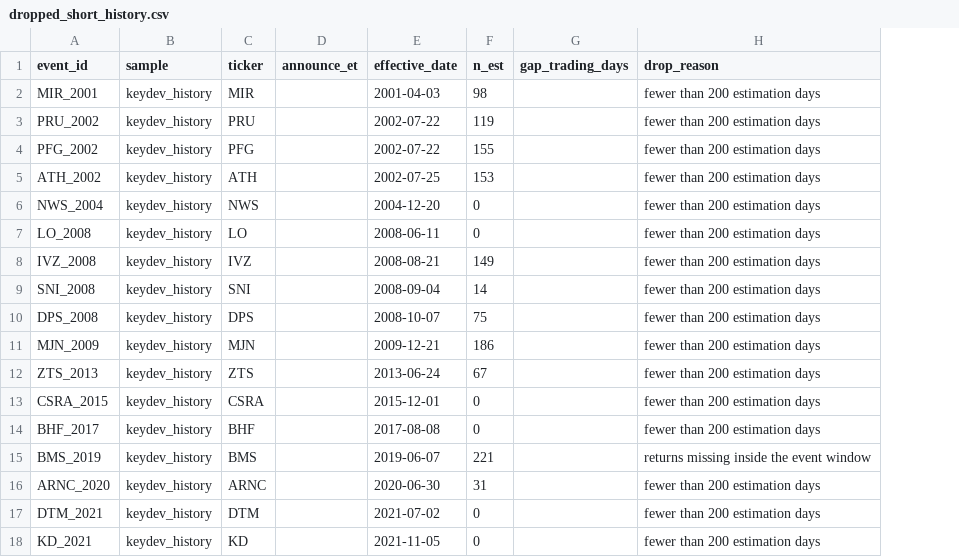
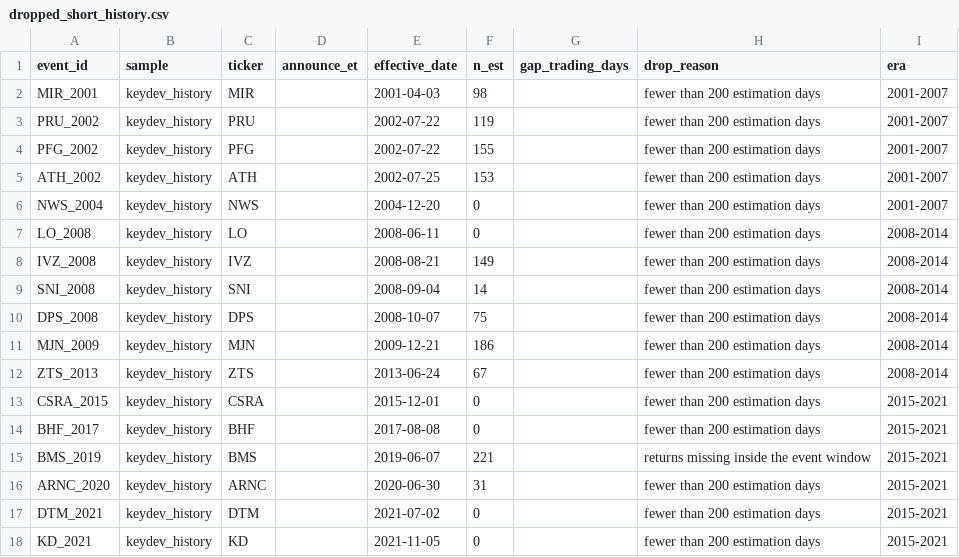
Before and after one commit to dao528/Dream-Team-Final-Project, a CSV file: outputs/dropped_short_history.csv, drawn as a sheet; the diff names each change by its address in the sheet, - before the commit and + after, or states it on an @@ line.

```diff
--- a/outputs/dropped_short_history.csv
+++ b/outputs/dropped_short_history.csv
+column I (era), rows 2-18: 2001-2007 | 2001-2007 | 2001-2007 | 2001-2007 | 2001-2007 | 2008-2014 | 2008-2014 | 2008-2014 | 2008-2014 | 2008-2014 | 2008-2014 | 2015-2021 | 2015-2021 | 2015-2021 | 2015-2021 | 2015-2021 | 2015-2021
```
Also changed, not shown: 1 other file.
